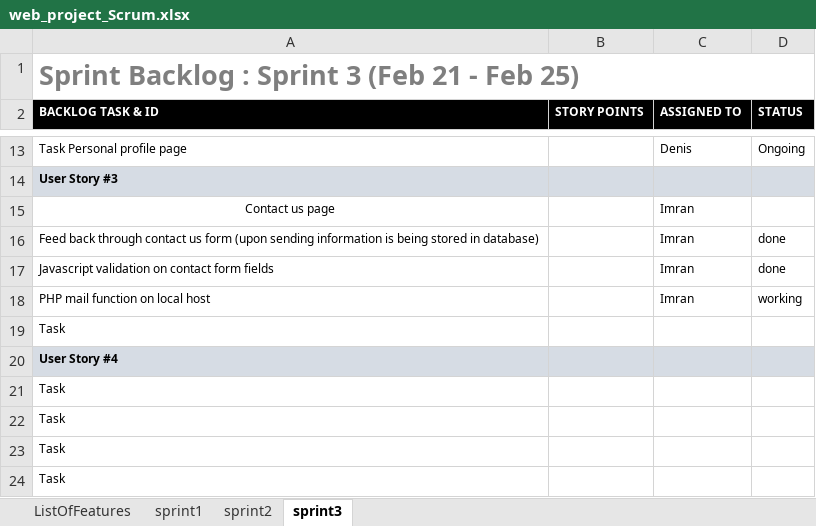
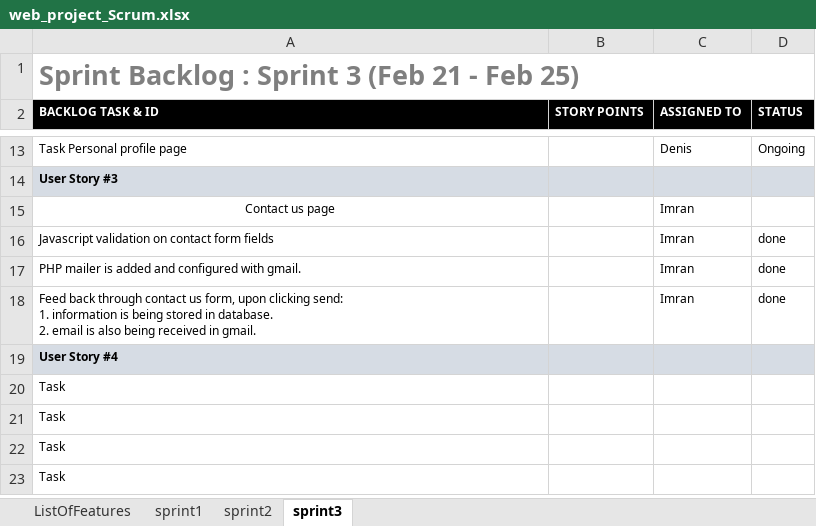
Before and after one commit to PopekD/Sports-Club, an Excel workbook: web_project_Scrum.xlsx, sheet sprint3, drawn as a sheet; only a part is shown, gaps mark what is left out; values as stored, in another font and other column widths than the file's, no borders; charts and pictures not drawn; removed rows and columns are numbered as before the commit, all else as after; ↵ is a line break in a cell; the diff names each change by its address in the sheet, - before the commit and + after, or states it on an @@ line.

Commit message:
updated

```diff
--- a/web_project_Scrum.xlsx (sheet sprint3)
+++ b/web_project_Scrum.xlsx (sheet sprint3)
-row 16: Feed back through contact us form (upon sending information is being stored in database) |  | Imran | done
-row 18: PHP mail function on local host |  | Imran | working
-row 19: Task
+row 17: PHP mailer is added and configured with gmail. |  | Imran | done
+row 18: Feed back through contact us form, upon clicking send: ↵ 1. information is being stored in database. ↵ 2. email is also being received in gmail. |  | Imran | done
```
